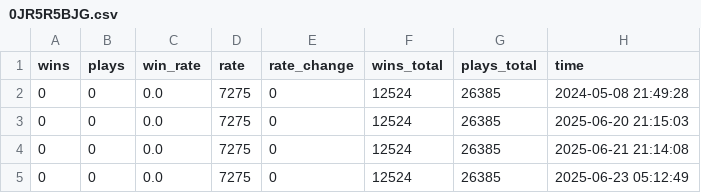
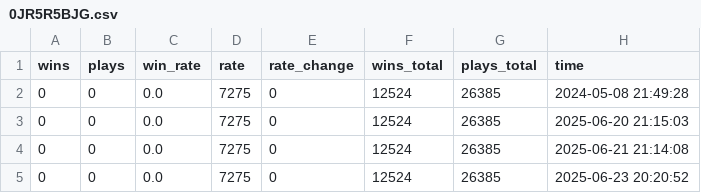
Before and after one commit to fsy2020/MarioWinRate, a CSV file: data/0JR5R5BJG.csv, drawn as a sheet.

```diff
--- a/data/0JR5R5BJG.csv
+++ b/data/0JR5R5BJG.csv
@@ -4,2 +4,2 @@ wins,plays,win_rate,rate,rate_change,wins_total,plays_total,time
 0,0,0.0,7275,0,12524,26385,2025-06-21 21:14:08
-0,0,0.0,7275,0,12524,26385,2025-06-23 05:12:49
+0,0,0.0,7275,0,12524,26385,2025-06-23 20:20:52
```
Also changed, not shown: data/08VW66RLF.csv, data/1VVRCXQPF.csv, 10 other files.
